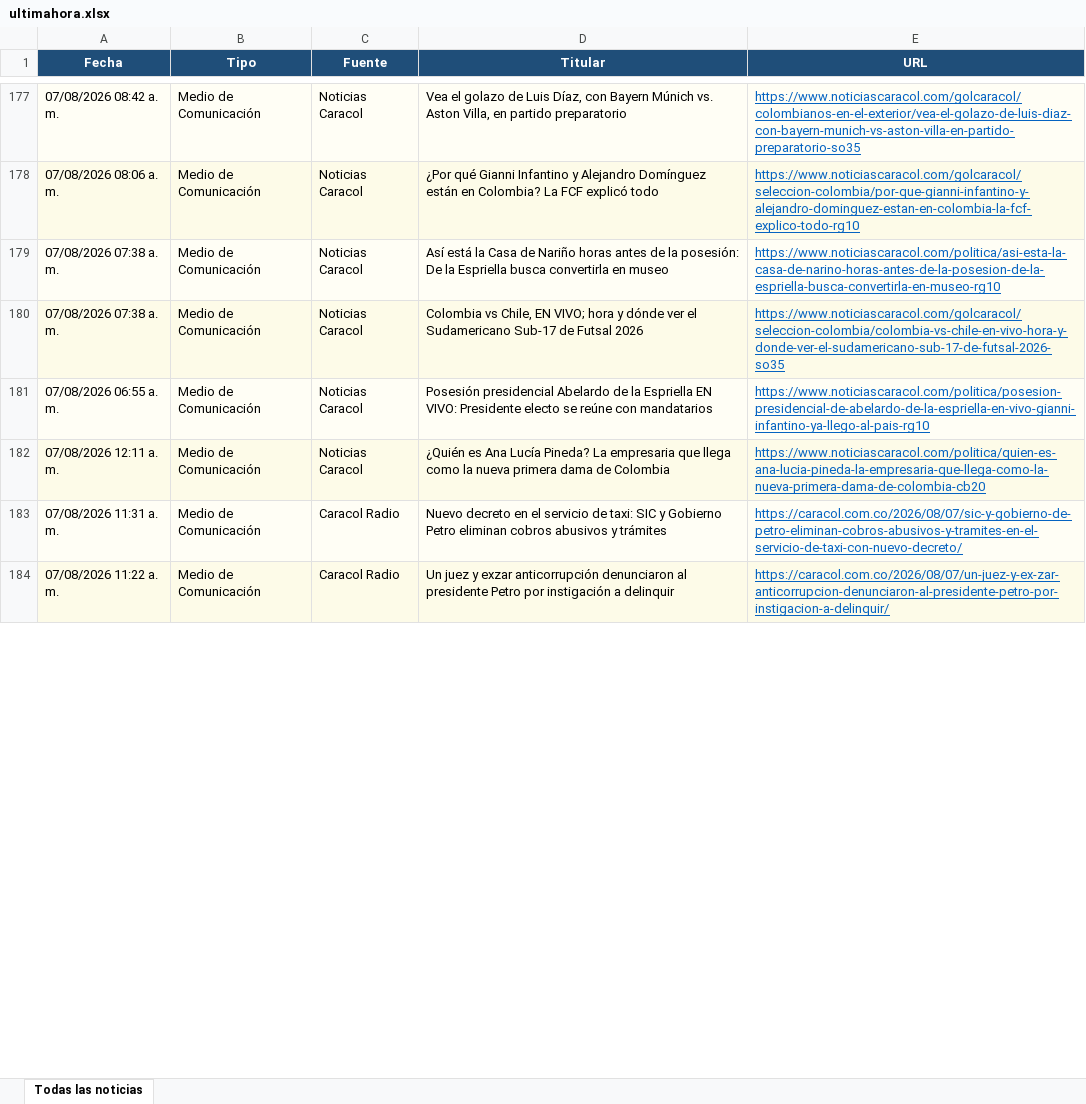
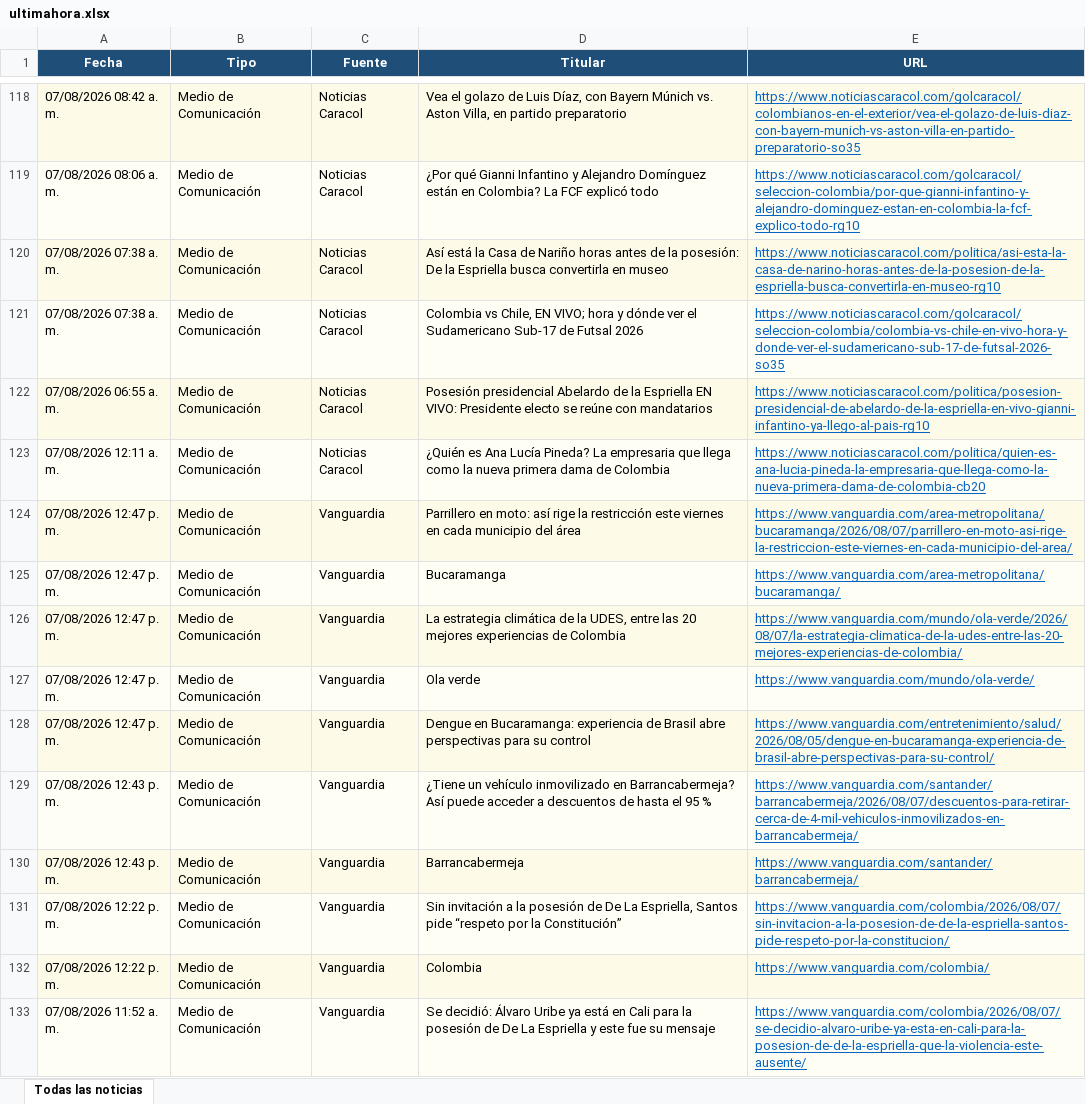
Before and after one commit to kevin961312/UltimaHora, an Excel workbook: docs/ultimahora.xlsx, sheet Todas las noticias, drawn as a sheet; only a part is shown, gaps mark what is left out; values as stored, in another font and other column widths than the file's, no borders; addresses are those after the commit; the diff covers the shown part only; the diff names each change by its address in the sheet, - before the commit and + after, or states it on an @@ line.

```diff
--- a/docs/ultimahora.xlsx (sheet Todas las noticias)
+++ b/docs/ultimahora.xlsx (sheet Todas las noticias)
+row 124: 07/08/2026 12:47 p. m. | Medio de Comunicación | Vanguardia | Parrillero en moto: así rige la restricción este viernes en cada municipio del área | https://www.vanguardia.com/area-metropolitana/bucaramanga/2026/08/07/parrillero-en-moto-asi-rige-la-restriccion-este-viernes-en-cada-municipio-del-area/
+row 125: 07/08/2026 12:47 p. m. | Medio de Comunicación | Vanguardia | Bucaramanga | https://www.vanguardia.com/area-metropolitana/bucaramanga/
+row 126: 07/08/2026 12:47 p. m. | Medio de Comunicación | Vanguardia | La estrategia climática de la UDES, entre las 20 mejores experiencias de Colombia | https://www.vanguardia.com/mundo/ola-verde/2026/08/07/la-estrategia-climatica-de-la-udes-entre-las-20-mejores-experiencias-de-colombia/
+row 127: 07/08/2026 12:47 p. m. | Medio de Comunicación | Vanguardia | Ola verde | https://www.vanguardia.com/mundo/ola-verde/
+row 128: 07/08/2026 12:47 p. m. | Medio de Comunicación | Vanguardia | Dengue en Bucaramanga: experiencia de Brasil abre perspectivas para su control | https://www.vanguardia.com/entretenimiento/salud/2026/08/05/dengue-en-bucaramanga-experiencia-de-brasil-abre-perspectivas-para-su-control/
+row 129: 07/08/2026 12:43 p. m. | Medio de Comunicación | Vanguardia | ¿Tiene un vehículo inmovilizado en Barrancabermeja? Así puede acceder a descuentos de hasta el 95 % | https://www.vanguardia.com/santander/barrancabermeja/2026/08/07/descuentos-para-retirar-cerca-de-4-mil-vehiculos-inmovilizados-en-barrancabermeja/
+row 130: 07/08/2026 12:43 p. m. | Medio de Comunicación | Vanguardia | Barrancabermeja | https://www.vanguardia.com/santander/barrancabermeja/
+row 131: 07/08/2026 12:22 p. m. | Medio de Comunicación | Vanguardia | Sin invitación a la posesión de De La Espriella, Santos pide “respeto por la Constitución” | https://www.vanguardia.com/colombia/2026/08/07/sin-invitacion-a-la-posesion-de-de-la-espriella-santos-pide-respeto-por-la-constitucion/
+row 132: 07/08/2026 12:22 p. m. | Medio de Comunicación | Vanguardia | Colombia | https://www.vanguardia.com/colombia/
-A133 (Fecha): 07/08/2026 11:31 a. m.
+A133 (Fecha): 07/08/2026 11:52 a. m.
-C133 (Fuente): Caracol Radio
+C133 (Fuente): Vanguardia
-D133 (Titular): Nuevo decreto en el servicio de taxi: SIC y Gobierno Petro eliminan cobros abusivos y trámites
+D133 (Titular): Se decidió: Álvaro Uribe ya está en Cali para la posesión de De La Espriella y este fue su mensaje
-E133 (URL): https://caracol.com.co/2026/08/07/sic-y-gobierno-de-petro-eliminan-cobros-abusivos-y-tramites-en-el-servicio-de-taxi-con-nuevo-decreto/
+E133 (URL): https://www.vanguardia.com/colombia/2026/08/07/se-decidio-alvaro-uribe-ya-esta-en-cali-para-la-posesion-de-de-la-espriella-que-la-violencia-este-ausente/
@@ row 184 moved to row 90: 07/08/2026 11:22 a. m. @@
```
Also changed, not shown: 70 added rows, 75 removed rows, 41 moved rows and 116 edited cells elsewhere in this sheet, 1 other file.
